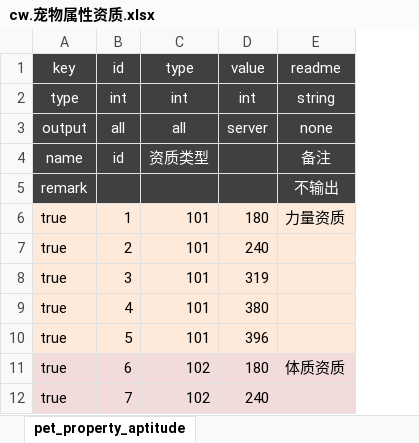
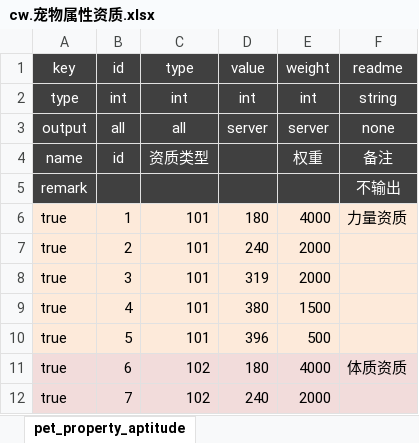
Before and after one commit to f361600134/cat-logic, an Excel workbook: cat-zson/src/main/resources/excel/cw.宠物属性资质.xlsx, sheet pet_property_aptitude, drawn as a sheet; only a part is shown; values as stored, in another font and other column widths than the file's, no borders; the diff names each change by its address in the sheet, - before the commit and + after, or states it on an @@ line.

```diff
--- a/cat-zson/src/main/resources/excel/cw.宠物属性资质.xlsx (sheet pet_property_aptitude)
+++ b/cat-zson/src/main/resources/excel/cw.宠物属性资质.xlsx (sheet pet_property_aptitude)
+column E (weight), rows 2-12: int | server | 权重 |  | 4000 | 2000 | 2000 | 1500 | 500 | 4000 | 2000
```
Also changed, not shown: cat-zson/src/main/resources/excel/cw.宠物前缀.xlsx, cat-zson/src/main/resources/excel/cw.宠物基础.xlsx, 57 other files.
